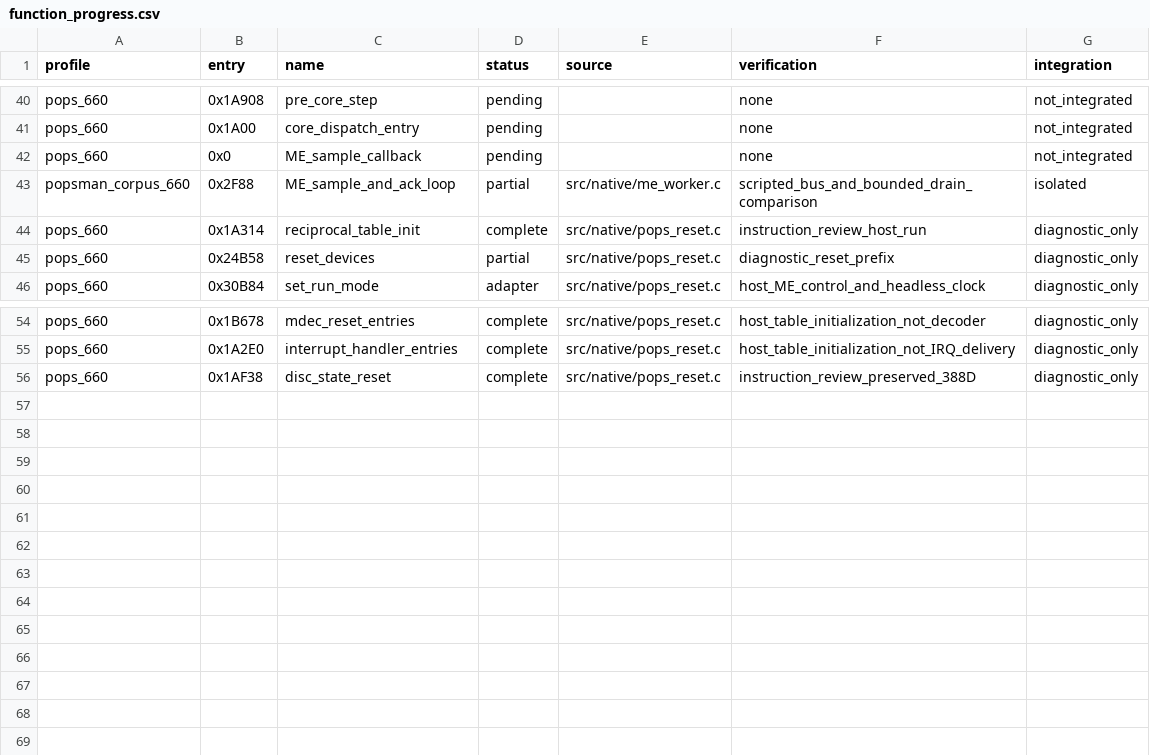
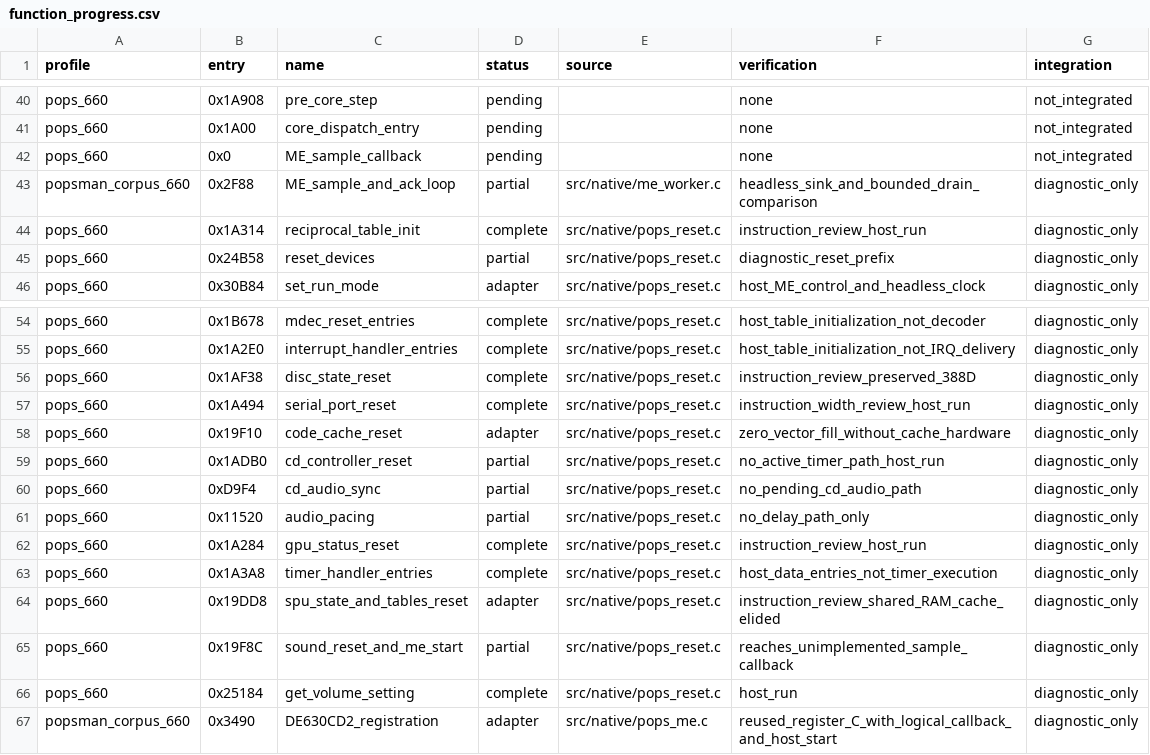
Before and after one commit to frangarcj/RePOPS, a CSV file: data/function_progress.csv, drawn as a sheet; only a part is shown, gaps mark what is left out.

Commit message:
feat(native): connect device reset to the Media Engine worker

```diff
--- a/data/function_progress.csv
+++ b/data/function_progress.csv
@@ -42,3 +42,3 @@ pops_660,0x1A00,core_dispatch_entry,pending,,none,not_integrated
 pops_660,0x0,ME_sample_callback,pending,,none,not_integrated
-popsman_corpus_660,0x2F88,ME_sample_and_ack_loop,partial,src/native/me_worker.c,scripted_bus_and_bounded_drain_comparison,isolated
+popsman_corpus_660,0x2F88,ME_sample_and_ack_loop,partial,src/native/me_worker.c,headless_sink_and_bounded_drain_comparison,diagnostic_only
 pops_660,0x1A314,reciprocal_table_init,complete,src/native/pops_reset.c,instruction_review_host_run,diagnostic_only
@@ -56 +56,12 @@ pops_660,0x1A2E0,interrupt_handler_entries,complete,src/native/pops_reset.c,host
 pops_660,0x1AF38,disc_state_reset,complete,src/native/pops_reset.c,instruction_review_preserved_388D,diagnostic_only
+pops_660,0x1A494,serial_port_reset,complete,src/native/pops_reset.c,instruction_width_review_host_run,diagnostic_only
+pops_660,0x19F10,code_cache_reset,adapter,src/native/pops_reset.c,zero_vector_fill_without_cache_hardware,diagnostic_only
+pops_660,0x1ADB0,cd_controller_reset,partial,src/native/pops_reset.c,no_active_timer_path_host_run,diagnostic_only
+pops_660,0xD9F4,cd_audio_sync,partial,src/native/pops_reset.c,no_pending_cd_audio_path,diagnostic_only
+pops_660,0x11520,audio_pacing,partial,src/native/pops_reset.c,no_delay_path_only,diagnostic_only
+pops_660,0x1A284,gpu_status_reset,complete,src/native/pops_reset.c,instruction_review_host_run,diagnostic_only
+pops_660,0x1A3A8,timer_handler_entries,complete,src/native/pops_reset.c,host_data_entries_not_timer_execution,diagnostic_only
+pops_660,0x19DD8,spu_state_and_tables_reset,adapter,src/native/pops_reset.c,instruction_review_shared_RAM_cache_elided,diagnostic_only
+pops_660,0x19F8C,sound_reset_and_me_start,partial,src/native/pops_reset.c,reaches_unimplemented_sample_callback,diagnostic_only
+pops_660,0x25184,get_volume_setting,complete,src/native/pops_reset.c,host_run,diagnostic_only
+popsman_corpus_660,0x3490,DE630CD2_registration,adapter,src/native/pops_me.c,reused_register_C_with_logical_callback_and_host_start,diagnostic_only
```
Also changed, not shown: 9 other files.
